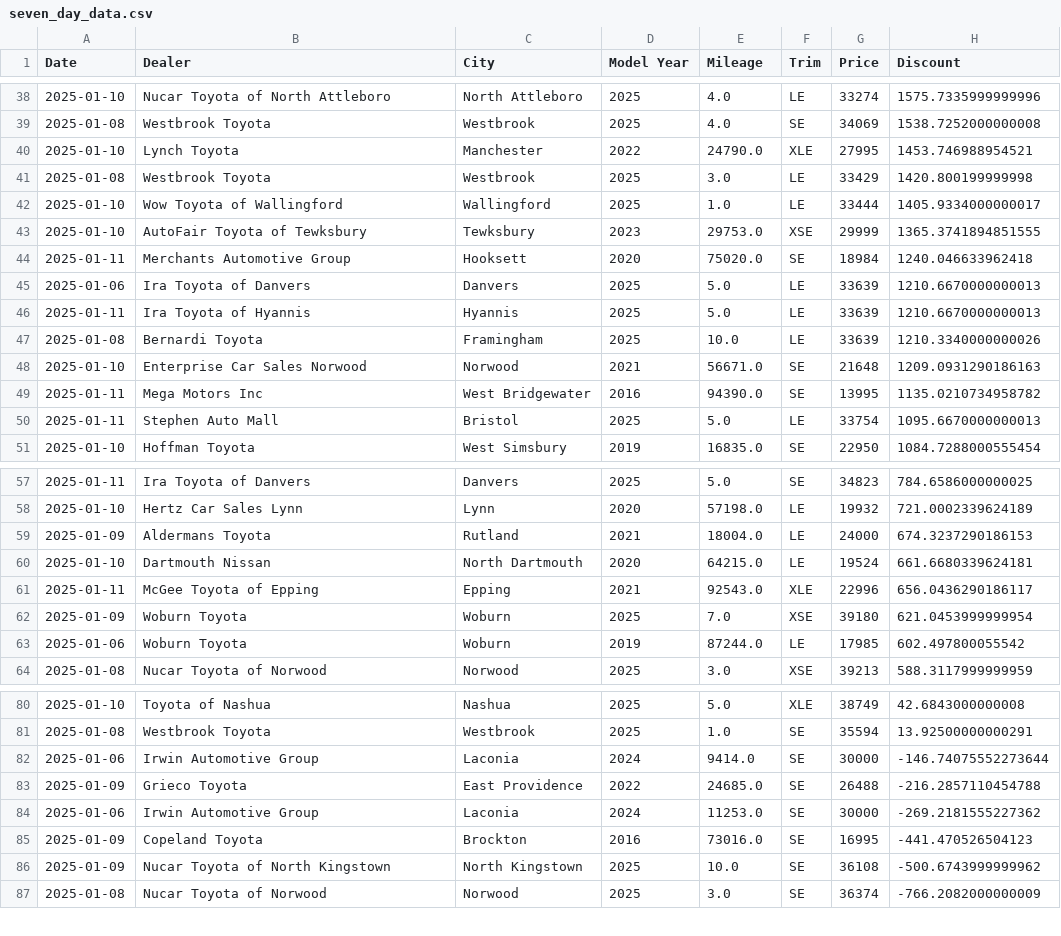
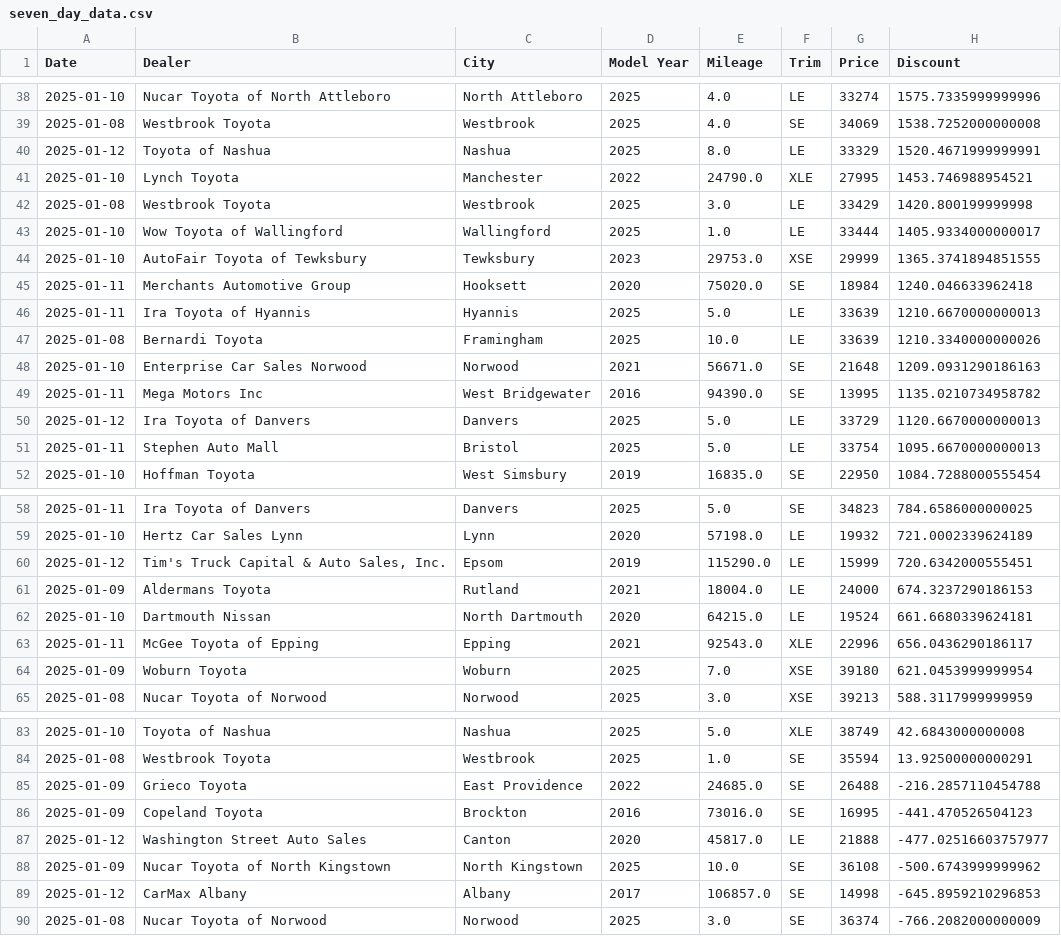
Before and after one commit to MMel099/UsedCarPricer, a CSV file: data/seven_day_data.csv, drawn as a sheet; only a part is shown, gaps mark what is left out; the diff covers the shown part only.

```diff
--- a/data/seven_day_data.csv
+++ b/data/seven_day_data.csv
@@ -39,2 +39,3 @@ Date,Dealer,City,Model Year,Mileage,Trim,Price,Discount
 2025-01-08,Westbrook Toyota,Westbrook,2025,4.0,SE,34069,1538.7252000000008
+2025-01-12,Toyota of Nashua,Nashua,2025,8.0,LE,33329,1520.4671999999991
 2025-01-10,Lynch Toyota,Manchester,2022,24790.0,XLE,27995,1453.746988954521
@@ -44,3 +45,2 @@ Date,Dealer,City,Model Year,Mileage,Trim,Price,Discount
 2025-01-11,Merchants Automotive Group,Hooksett,2020,75020.0,SE,18984,1240.046633962418
-2025-01-06,Ira Toyota of Danvers,Danvers,2025,5.0,LE,33639,1210.6670000000013
 2025-01-11,Ira Toyota of Hyannis,Hyannis,2025,5.0,LE,33639,1210.6670000000013
@@ -49,2 +49,3 @@ Date,Dealer,City,Model Year,Mileage,Trim,Price,Discount
 2025-01-11,Mega Motors Inc,West Bridgewater,2016,94390.0,SE,13995,1135.0210734958782
+2025-01-12,Ira Toyota of Danvers,Danvers,2025,5.0,LE,33729,1120.6670000000013
 2025-01-11,Stephen Auto Mall,Bristol,2025,5.0,LE,33754,1095.6670000000013
@@ -58,2 +59,3 @@ Date,Dealer,City,Model Year,Mileage,Trim,Price,Discount
 2025-01-10,Hertz Car Sales Lynn,Lynn,2020,57198.0,LE,19932,721.0002339624189
+2025-01-12,"Tim's Truck Capital & Auto Sales, Inc.",Epsom,2019,115290.0,LE,15999,720.6342000555451
 2025-01-09,Aldermans Toyota,Rutland,2021,18004.0,LE,24000,674.3237290186153
@@ -62,3 +64,2 @@ Date,Dealer,City,Model Year,Mileage,Trim,Price,Discount
 2025-01-09,Woburn Toyota,Woburn,2025,7.0,XSE,39180,621.0453999999954
-2025-01-06,Woburn Toyota,Woburn,2019,87244.0,LE,17985,602.497800055542
 2025-01-08,Nucar Toyota of Norwood,Norwood,2025,3.0,XSE,39213,588.3117999999959
@@ -81,7 +84,7 @@ Date,Dealer,City,Model Year,Mileage,Trim,Price,Discount
 2025-01-08,Westbrook Toyota,Westbrook,2025,1.0,SE,35594,13.92500000000291
-2025-01-06,Irwin Automotive Group,Laconia,2024,9414.0,SE,30000,-146.74075552273644
 2025-01-09,Grieco Toyota,East Providence,2022,24685.0,SE,26488,-216.2857110454788
-2025-01-06,Irwin Automotive Group,Laconia,2024,11253.0,SE,30000,-269.2181555227362
 2025-01-09,Copeland Toyota,Brockton,2016,73016.0,SE,16995,-441.470526504123
+2025-01-12,Washington Street Auto Sales,Canton,2020,45817.0,LE,21888,-477.02516603757977
 2025-01-09,Nucar Toyota of North Kingstown,North Kingstown,2025,10.0,SE,36108,-500.6743999999962
+2025-01-12,CarMax Albany,Albany,2017,106857.0,SE,14998,-645.8959210296853
 2025-01-08,Nucar Toyota of Norwood,Norwood,2025,3.0,SE,36374,-766.2082000000009
```
Also changed, not shown: 4 added rows elsewhere in this file, data/daily_stats.csv, data/master_data.csv, 3 other files.
